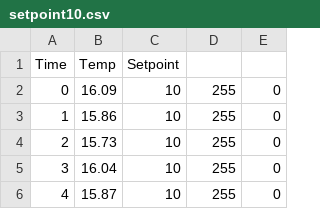
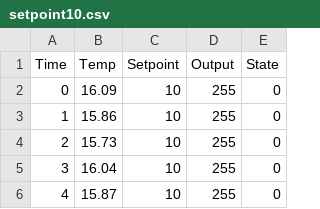
Before and after one commit to chana-chor-garam/esw-plots, a CSV file: setpoint10.csv, drawn as a sheet; only a part is shown.

Commit message:
Add Output and State columns to setpoint10.csv

```diff
--- a/setpoint10.csv
+++ b/setpoint10.csv
@@ -1,2 +1,2 @@
-Time	Temp	Setpoint
+Time	Temp	Setpoint	Output	State
 0	16.09	10	255	0
```
